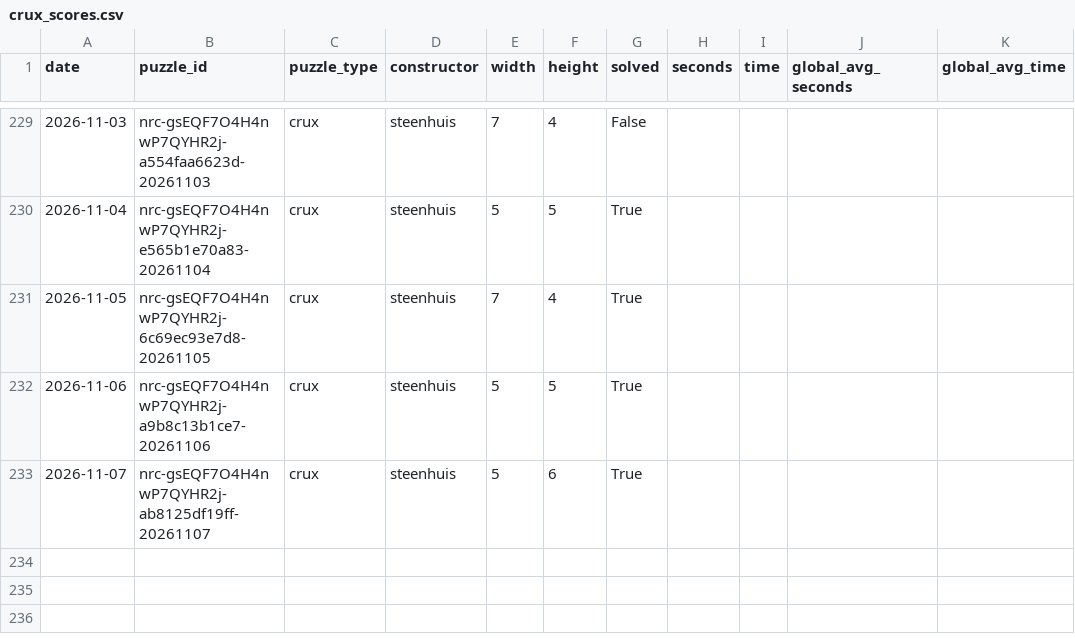
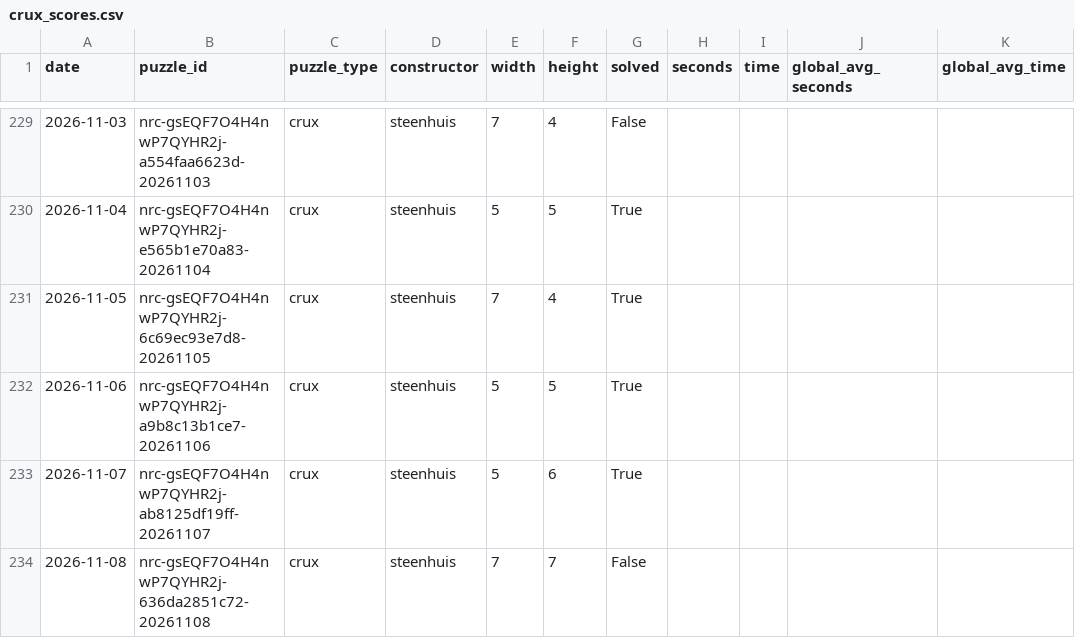
Before and after one commit to daanvdweijden/daanvdweijden.github.io, a CSV file: crux_scores.csv, drawn as a sheet; only a part is shown, gaps mark what is left out; the diff names each change by its address in the sheet, - before the commit and + after, or states it on an @@ line.

```diff
--- a/crux_scores.csv
+++ b/crux_scores.csv
+row 234: 2026-11-08 | nrc-gsEQF7O4H4nwP7QYHR2j-636da2851c72-20261108 | crux | steenhuis | 7 | 7 | False
```
